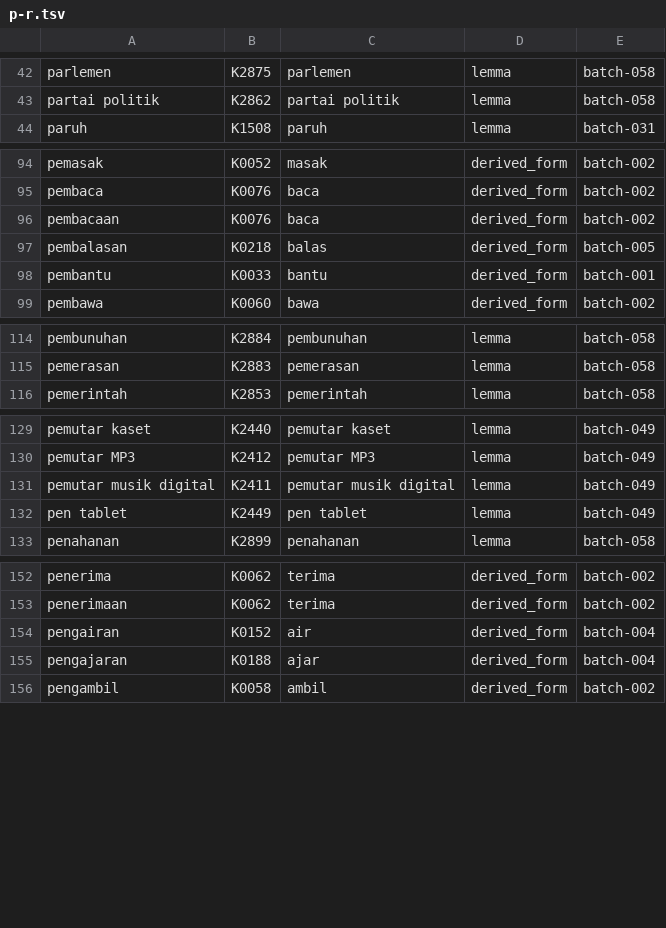
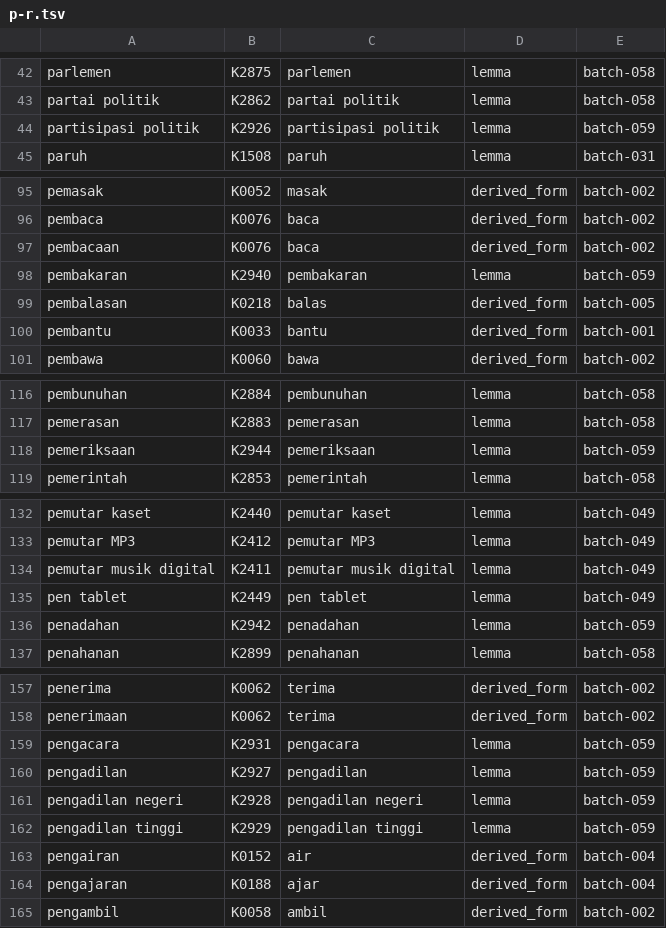
Before and after one commit to semoliginon-ops/Lexara-Chatbot, a TSV file: data/kamus/index/p-r.tsv, drawn as a sheet; only a part is shown, gaps mark what is left out; the diff covers the shown part only.

Commit message:
Update p-r token index for batch 059

```diff
--- a/data/kamus/index/p-r.tsv
+++ b/data/kamus/index/p-r.tsv
@@ -43,2 +43,3 @@ parlemen	K2875	parlemen	lemma	batch-058
 partai politik	K2862	partai politik	lemma	batch-058
+partisipasi politik	K2926	partisipasi politik	lemma	batch-059
 paruh	K1508	paruh	lemma	batch-031
@@ -96,2 +97,3 @@ pembaca	K0076	baca	derived_form	batch-002
 pembacaan	K0076	baca	derived_form	batch-002
+pembakaran	K2940	pembakaran	lemma	batch-059
 pembalasan	K0218	balas	derived_form	batch-005
@@ -115,2 +117,3 @@ pembunuhan	K2884	pembunuhan	lemma	batch-058
 pemerasan	K2883	pemerasan	lemma	batch-058
+pemeriksaan	K2944	pemeriksaan	lemma	batch-059
 pemerintah	K2853	pemerintah	lemma	batch-058
@@ -132,2 +135,3 @@ pemutar musik digital	K2411	pemutar musik digital	lemma	batch-049
 pen tablet	K2449	pen tablet	lemma	batch-049
+penadahan	K2942	penadahan	lemma	batch-059
 penahanan	K2899	penahanan	lemma	batch-058
@@ -153,2 +158,6 @@ penerima	K0062	terima	derived_form	batch-002
 penerimaan	K0062	terima	derived_form	batch-002
+pengacara	K2931	pengacara	lemma	batch-059
+pengadilan	K2927	pengadilan	lemma	batch-059
+pengadilan negeri	K2928	pengadilan negeri	lemma	batch-059
+pengadilan tinggi	K2929	pengadilan tinggi	lemma	batch-059
 pengairan	K0152	air	derived_form	batch-004
```
Also changed, not shown: 4 added rows elsewhere in this file.
